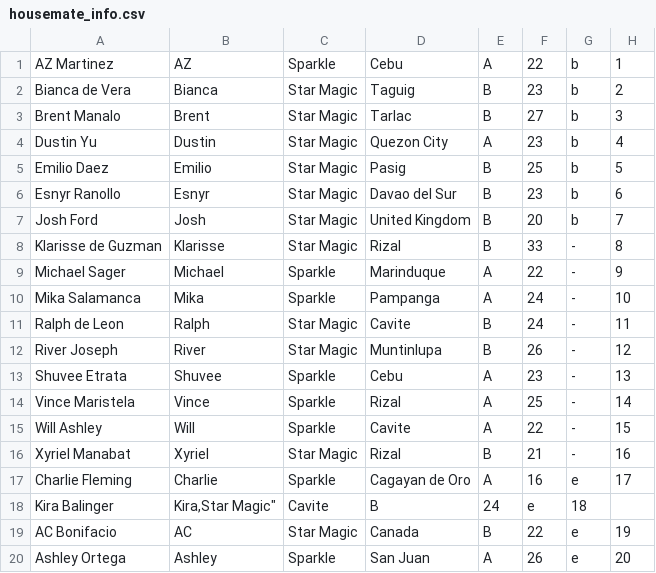
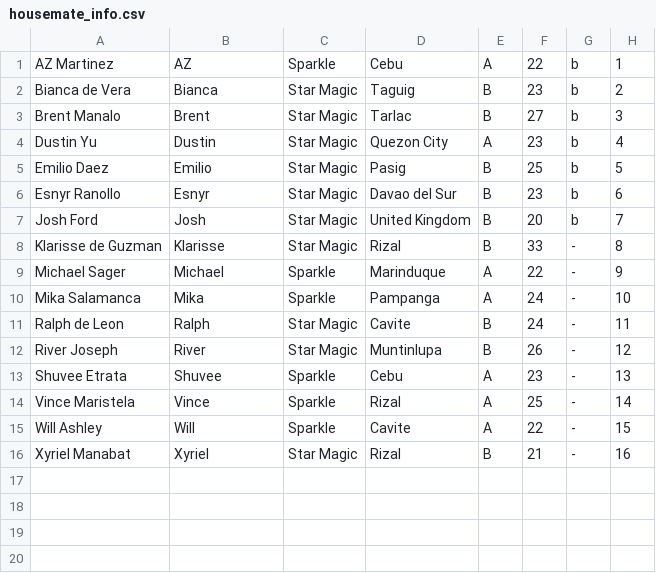
Before and after one commit to reeplayPH/pbbcollab, a CSV file: housemate_info.csv, drawn as a sheet; the diff names each change by its address in the sheet, - before the commit and + after, or states it on an @@ line.

Commit message:
Update housemate_info.csv

```diff
--- a/housemate_info.csv
+++ b/housemate_info.csv
-row 17: Charlie Fleming | Charlie | Sparkle | Cagayan de Oro | A | 16 | e | 17
-row 18: Kira Balinger | Kira,Star Magic" | Cavite | B | 24 | e | 18
-row 19: AC Bonifacio | AC | Star Magic | Canada | B | 22 | e | 19
-row 20: Ashley Ortega | Ashley | Sparkle | San Juan | A | 26 | e | 20
```
